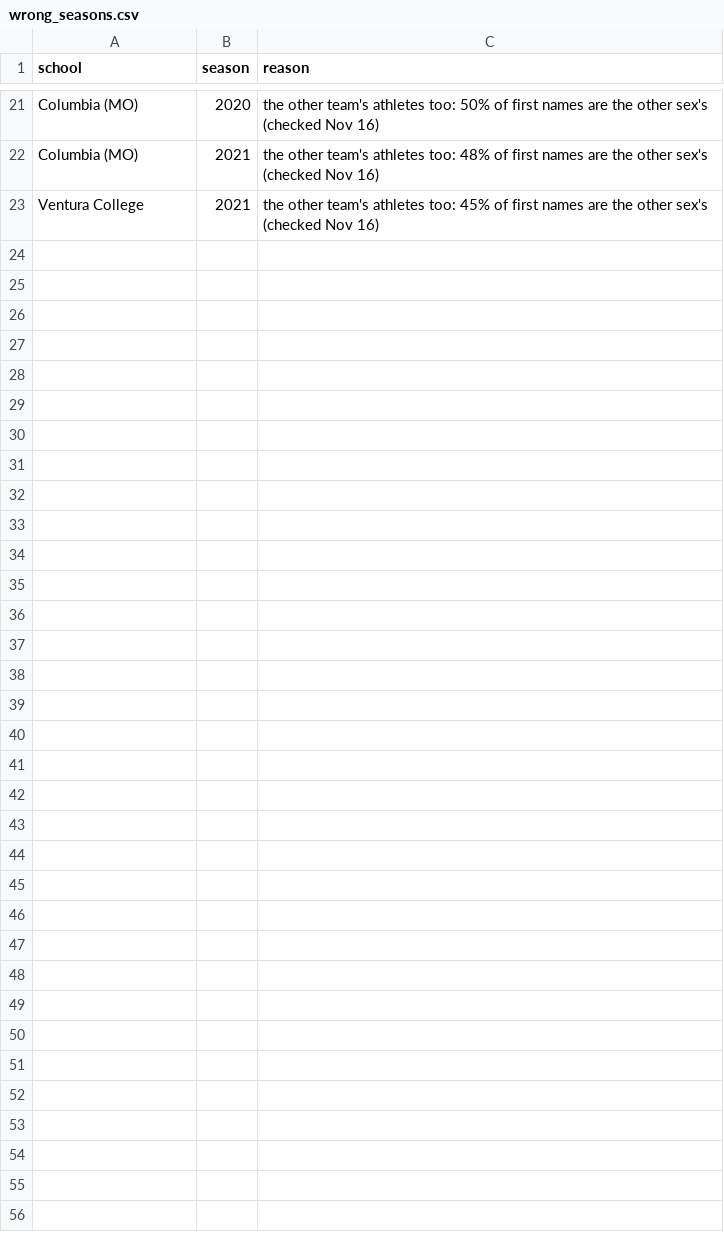
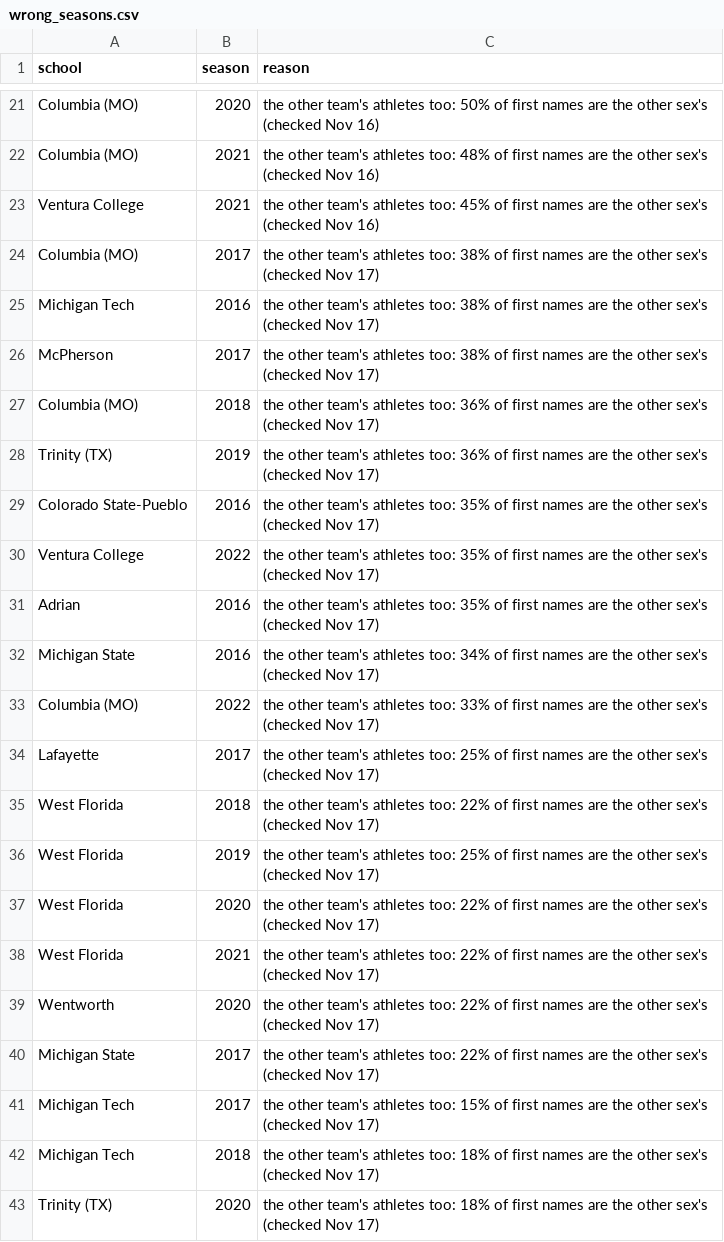
Before and after one commit to SarahMLammert/college-sports-atlas, a CSV file: config/cross-country-mens/wrong_seasons.csv, drawn as a sheet; only a part is shown, gaps mark what is left out.

```diff
--- a/config/cross-country-mens/wrong_seasons.csv
+++ b/config/cross-country-mens/wrong_seasons.csv
@@ -23 +23,21 @@ Columbia (MO),2021,the other team's athletes too: 48% of first names are the oth
 Ventura College,2021,the other team's athletes too: 45% of first names are the other sex's (checked Nov 16)
+Columbia (MO),2017,the other team's athletes too: 38% of first names are the other sex's (checked Nov 17)
+Michigan Tech,2016,the other team's athletes too: 38% of first names are the other sex's (checked Nov 17)
+McPherson,2017,the other team's athletes too: 38% of first names are the other sex's (checked Nov 17)
+Columbia (MO),2018,the other team's athletes too: 36% of first names are the other sex's (checked Nov 17)
+Trinity (TX),2019,the other team's athletes too: 36% of first names are the other sex's (checked Nov 17)
+Colorado State-Pueblo,2016,the other team's athletes too: 35% of first names are the other sex's (checked Nov 17)
+Ventura College,2022,the other team's athletes too: 35% of first names are the other sex's (checked Nov 17)
+Adrian,2016,the other team's athletes too: 35% of first names are the other sex's (checked Nov 17)
+Michigan State,2016,the other team's athletes too: 34% of first names are the other sex's (checked Nov 17)
+Columbia (MO),2022,the other team's athletes too: 33% of first names are the other sex's (checked Nov 17)
+Lafayette,2017,the other team's athletes too: 25% of first names are the other sex's (checked Nov 17)
+West Florida,2018,the other team's athletes too: 22% of first names are the other sex's (checked Nov 17)
+West Florida,2019,the other team's athletes too: 25% of first names are the other sex's (checked Nov 17)
+West Florida,2020,the other team's athletes too: 22% of first names are the other sex's (checked Nov 17)
+West Florida,2021,the other team's athletes too: 22% of first names are the other sex's (checked Nov 17)
+Wentworth,2020,the other team's athletes too: 22% of first names are the other sex's (checked Nov 17)
+Michigan State,2017,the other team's athletes too: 22% of first names are the other sex's (checked Nov 17)
+Michigan Tech,2017,the other team's athletes too: 15% of first names are the other sex's (checked Nov 17)
+Michigan Tech,2018,the other team's athletes too: 18% of first names are the other sex's (checked Nov 17)
+Trinity (TX),2020,the other team's athletes too: 18% of first names are the other sex's (checked Nov 17)
```
Also changed, not shown: config/swimming-mens/wrong_seasons.csv, config/swimming-womens/wrong_seasons.csv, 9 other files.
